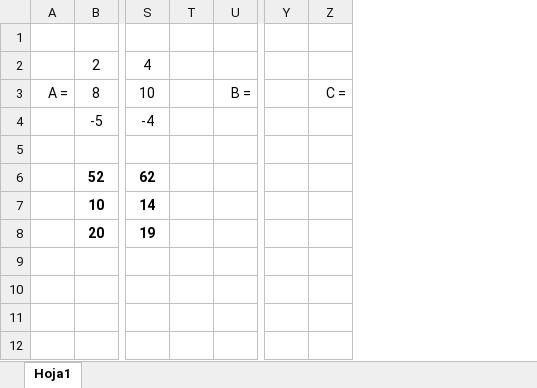
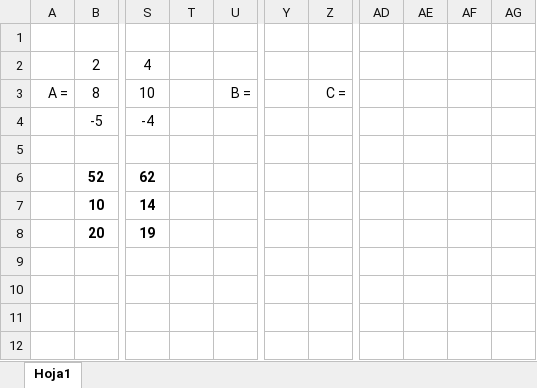
Before and after one commit to zherar7ordoya/AP2, an Excel workbook: Computacion/Informe Final/Matrices.xlsx, sheet Hoja1, drawn as a sheet; only a part is shown, gaps mark what is left out; values as stored, in another font and other column widths than the file's, no borders; removed rows and columns are numbered as before the commit, all else as after; the diff covers the shown part only; the diff names each change by its address in the sheet, - before the commit and + after, or states it on an @@ line.

```diff
--- a/Computacion/Informe Final/Matrices.xlsx (sheet Hoja1)
+++ b/Computacion/Informe Final/Matrices.xlsx (sheet Hoja1)
-column T, empty
+column T, empty
-column Y, empty
-column Z, row 3: C =
+column Y, empty
+column Z, row 3: C =
+column AD, empty
+column AE, empty
+column AF, empty
+column AG, empty
```
Also changed, not shown: 8 added rows, 1 moved row and 34 edited cells elsewhere in this sheet, 2 other files.
